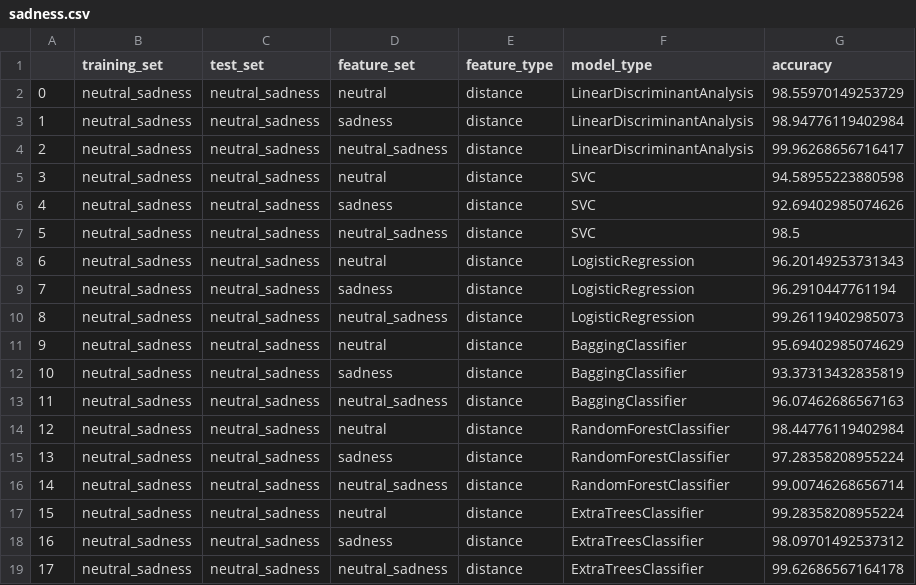
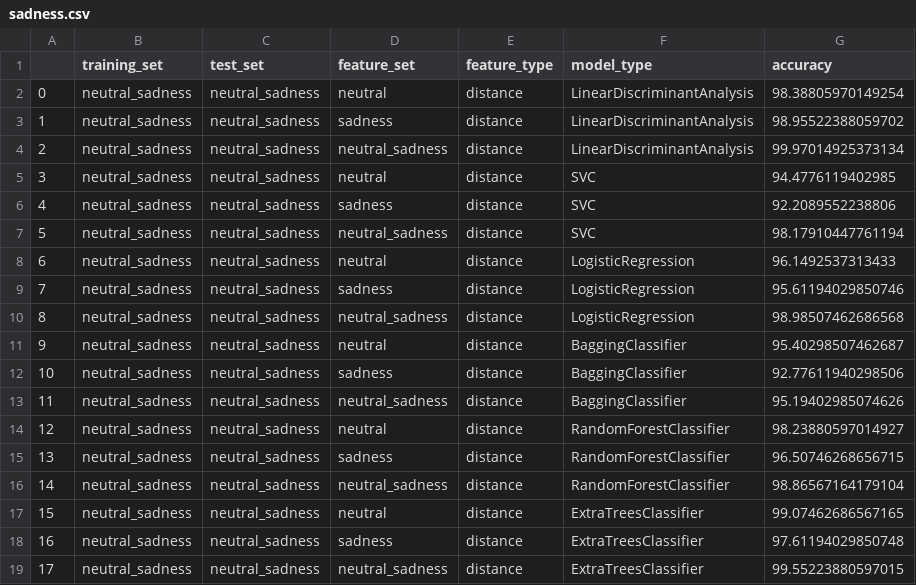
Before and after one commit to Sheam1685/CK--Dataset-Metadata, a CSV file: Experiments/results/sadness.csv, drawn as a sheet.

```diff
--- a/Experiments/results/sadness.csv
+++ b/Experiments/results/sadness.csv
@@ -1,19 +1,19 @@
 ,training_set,test_set,feature_set,feature_type,model_type,accuracy
-0,neutral_sadness,neutral_sadness,neutral,distance,LinearDiscriminantAnalysis,98.55970149253729
-1,neutral_sadness,neutral_sadness,sadness,distance,LinearDiscriminantAnalysis,98.94776119402984
-2,neutral_sadness,neutral_sadness,neutral_sadness,distance,LinearDiscriminantAnalysis,99.96268656716417
-3,neutral_sadness,neutral_sadness,neutral,distance,SVC,94.58955223880598
-4,neutral_sadness,neutral_sadness,sadness,distance,SVC,92.69402985074626
-5,neutral_sadness,neutral_sadness,neutral_sadness,distance,SVC,98.5
-6,neutral_sadness,neutral_sadness,neutral,distance,LogisticRegression,96.20149253731343
-7,neutral_sadness,neutral_sadness,sadness,distance,LogisticRegression,96.2910447761194
-8,neutral_sadness,neutral_sadness,neutral_sadness,distance,LogisticRegression,99.26119402985073
-9,neutral_sadness,neutral_sadness,neutral,distance,BaggingClassifier,95.69402985074629
-10,neutral_sadness,neutral_sadness,sadness,distance,BaggingClassifier,93.37313432835819
-11,neutral_sadness,neutral_sadness,neutral_sadness,distance,BaggingClassifier,96.07462686567163
-12,neutral_sadness,neutral_sadness,neutral,distance,RandomForestClassifier,98.44776119402984
-13,neutral_sadness,neutral_sadness,sadness,distance,RandomForestClassifier,97.28358208955224
-14,neutral_sadness,neutral_sadness,neutral_sadness,distance,RandomForestClassifier,99.00746268656714
-15,neutral_sadness,neutral_sadness,neutral,distance,ExtraTreesClassifier,99.28358208955224
-16,neutral_sadness,neutral_sadness,sadness,distance,ExtraTreesClassifier,98.09701492537312
-17,neutral_sadness,neutral_sadness,neutral_sadness,distance,ExtraTreesClassifier,99.62686567164178
+0,neutral_sadness,neutral_sadness,neutral,distance,LinearDiscriminantAnalysis,98.38805970149254
+1,neutral_sadness,neutral_sadness,sadness,distance,LinearDiscriminantAnalysis,98.95522388059702
+2,neutral_sadness,neutral_sadness,neutral_sadness,distance,LinearDiscriminantAnalysis,99.97014925373134
+3,neutral_sadness,neutral_sadness,neutral,distance,SVC,94.4776119402985
+4,neutral_sadness,neutral_sadness,sadness,distance,SVC,92.2089552238806
+5,neutral_sadness,neutral_sadness,neutral_sadness,distance,SVC,98.17910447761194
+6,neutral_sadness,neutral_sadness,neutral,distance,LogisticRegression,96.1492537313433
+7,neutral_sadness,neutral_sadness,sadness,distance,LogisticRegression,95.61194029850746
+8,neutral_sadness,neutral_sadness,neutral_sadness,distance,LogisticRegression,98.98507462686568
+9,neutral_sadness,neutral_sadness,neutral,distance,BaggingClassifier,95.40298507462687
+10,neutral_sadness,neutral_sadness,sadness,distance,BaggingClassifier,92.77611940298506
+11,neutral_sadness,neutral_sadness,neutral_sadness,distance,BaggingClassifier,95.19402985074626
+12,neutral_sadness,neutral_sadness,neutral,distance,RandomForestClassifier,98.23880597014927
+13,neutral_sadness,neutral_sadness,sadness,distance,RandomForestClassifier,96.50746268656715
+14,neutral_sadness,neutral_sadness,neutral_sadness,distance,RandomForestClassifier,98.86567164179104
+15,neutral_sadness,neutral_sadness,neutral,distance,ExtraTreesClassifier,99.07462686567165
+16,neutral_sadness,neutral_sadness,sadness,distance,ExtraTreesClassifier,97.61194029850748
+17,neutral_sadness,neutral_sadness,neutral_sadness,distance,ExtraTreesClassifier,99.55223880597015
```
Also changed, not shown: Experiments/results/anger.csv, Experiments/results/disgust.csv, 2 other files.
